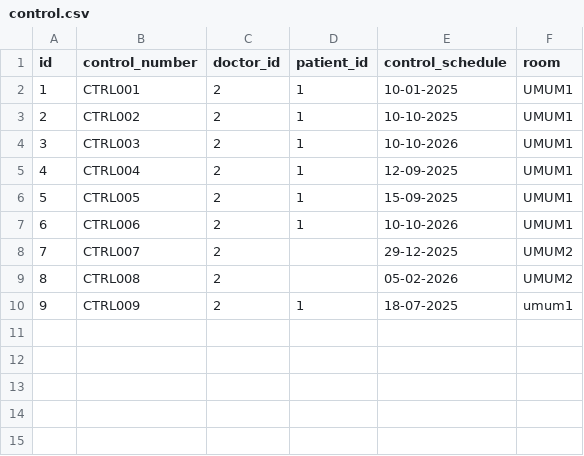
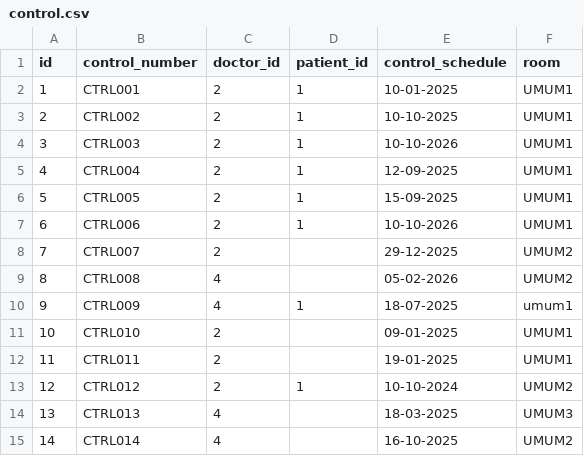
Before and after one commit to akkmlk/python-cli-hospital-app, a CSV file: Database/control.csv, drawn as a sheet.

```diff
--- a/Database/control.csv
+++ b/Database/control.csv
@@ -8,3 +8,8 @@ id;control_number;doctor_id;patient_id;control_schedule;room
 7;CTRL007;2;;29-12-2025;UMUM2
-8;CTRL008;2;;05-02-2026;UMUM2
-9;CTRL009;2;1;18-07-2025;umum1
+8;CTRL008;4;;05-02-2026;UMUM2
+9;CTRL009;4;1;18-07-2025;umum1
+10;CTRL010;2;;09-01-2025;UMUM1
+11;CTRL011;2;;19-01-2025;UMUM1
+12;CTRL012;2;1;10-10-2024;UMUM2
+13;CTRL013;4;;18-03-2025;UMUM3
+14;CTRL014;4;;16-10-2025;UMUM2
```
Also changed, not shown: Database/log.csv, Database/queue.csv, 13 other files.
